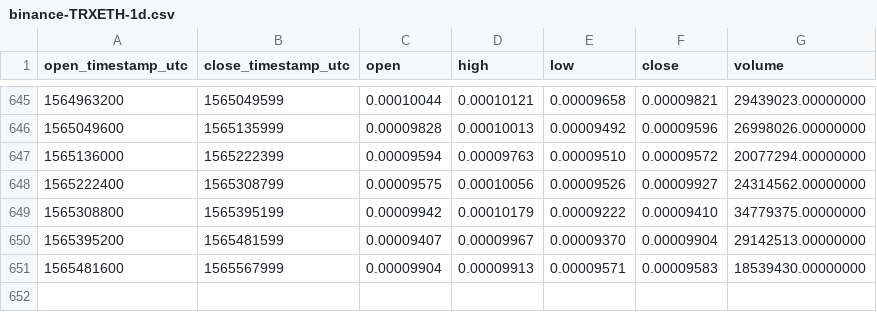
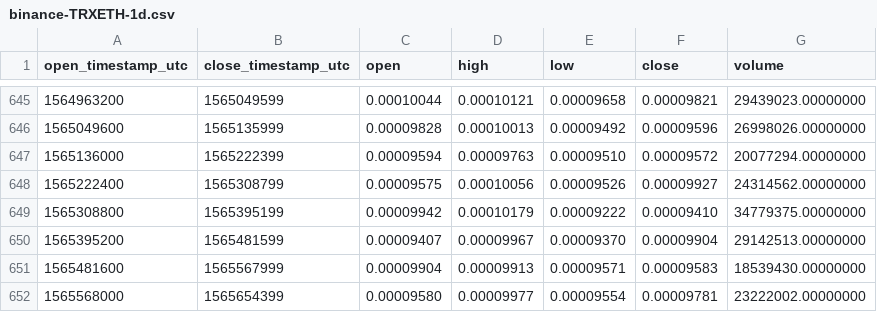
Before and after one commit to cryptobigbro/binance-TRXETH, a CSV file: binance-TRXETH-1d.csv, drawn as a sheet; only a part is shown, gaps mark what is left out.

Commit message:
Update OHLCV data.

```diff
--- a/binance-TRXETH-1d.csv
+++ b/binance-TRXETH-1d.csv
@@ -651 +651,2 @@ open_timestamp_utc,close_timestamp_utc,open,high,low,close,volume
 1565481600,1565567999,0.00009904,0.00009913,0.00009571,0.00009583,18539430.00000000
+1565568000,1565654399,0.00009580,0.00009977,0.00009554,0.00009781,23222002.00000000
```
Also changed, not shown: 1 other file.
